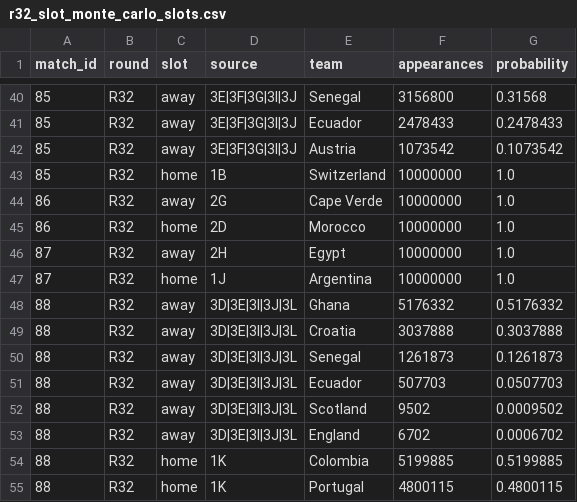
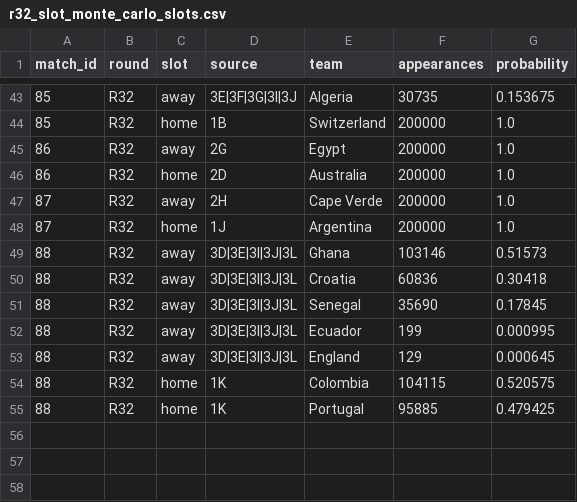
Before and after one commit to rharris115/wc_pool_2026, a CSV file: resources/20260627/output_csv/r32_slot_monte_carlo_slots.csv, drawn as a sheet; only a part is shown, gaps mark what is left out; the diff covers the shown part only.

```diff
--- a/resources/20260627/output_csv/r32_slot_monte_carlo_slots.csv
+++ b/resources/20260627/output_csv/r32_slot_monte_carlo_slots.csv
@@ -40,16 +43,13 @@ match_id,round,slot,source,team,appearances,probability
-85,R32,away,3E|3F|3G|3I|3J,Senegal,3156800,0.31568
-85,R32,away,3E|3F|3G|3I|3J,Ecuador,2478433,0.2478433
-85,R32,away,3E|3F|3G|3I|3J,Austria,1073542,0.1073542
-85,R32,home,1B,Switzerland,10000000,1.0
-86,R32,away,2G,Cape Verde,10000000,1.0
-86,R32,home,2D,Morocco,10000000,1.0
-87,R32,away,2H,Egypt,10000000,1.0
-87,R32,home,1J,Argentina,10000000,1.0
-88,R32,away,3D|3E|3I|3J|3L,Ghana,5176332,0.5176332
-88,R32,away,3D|3E|3I|3J|3L,Croatia,3037888,0.3037888
-88,R32,away,3D|3E|3I|3J|3L,Senegal,1261873,0.1261873
-88,R32,away,3D|3E|3I|3J|3L,Ecuador,507703,0.0507703
-88,R32,away,3D|3E|3I|3J|3L,Scotland,9502,0.0009502
-88,R32,away,3D|3E|3I|3J|3L,England,6702,0.0006702
-88,R32,home,1K,Colombia,5199885,0.5199885
-88,R32,home,1K,Portugal,4800115,0.4800115
+85,R32,away,3E|3F|3G|3I|3J,Algeria,30735,0.153675
+85,R32,home,1B,Switzerland,200000,1.0
+86,R32,away,2G,Egypt,200000,1.0
+86,R32,home,2D,Australia,200000,1.0
+87,R32,away,2H,Cape Verde,200000,1.0
+87,R32,home,1J,Argentina,200000,1.0
+88,R32,away,3D|3E|3I|3J|3L,Ghana,103146,0.51573
+88,R32,away,3D|3E|3I|3J|3L,Croatia,60836,0.30418
+88,R32,away,3D|3E|3I|3J|3L,Senegal,35690,0.17845
+88,R32,away,3D|3E|3I|3J|3L,Ecuador,199,0.000995
+88,R32,away,3D|3E|3I|3J|3L,England,129,0.000645
+88,R32,home,1K,Colombia,104115,0.520575
+88,R32,home,1K,Portugal,95885,0.479425
```
Also changed, not shown: 3 added rows and 70 edited cells elsewhere in this file, resources/20260627/output_csv/r32_slot_monte_carlo_third_place_keys.csv, 6 other files.
